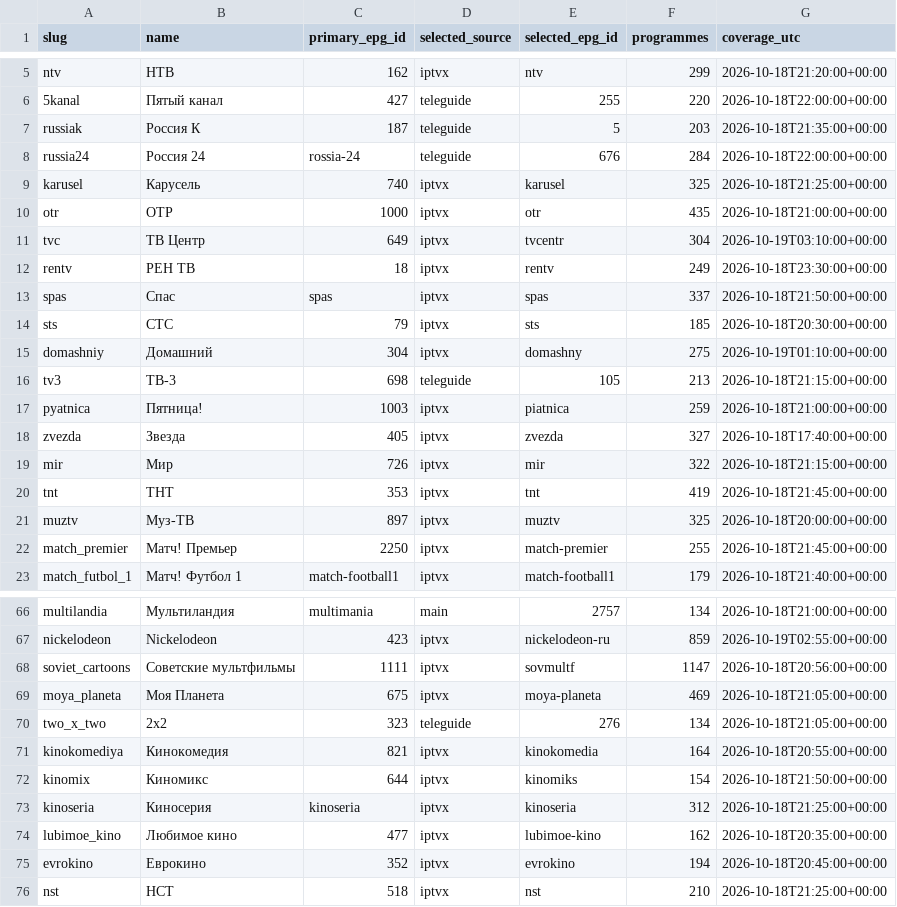
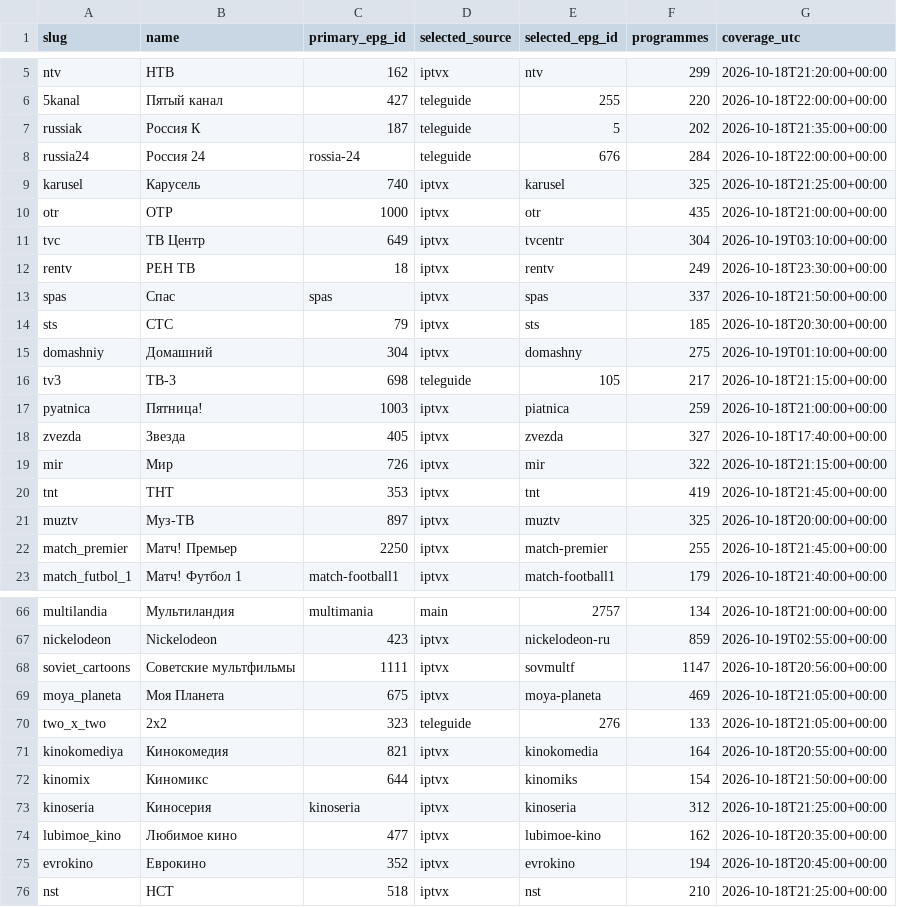
Before and after one commit to Commodo163/sys-cache-7c91, a TSV file: data/tvbox_epg_report.tsv, drawn as a sheet; only a part is shown, gaps mark what is left out.

Commit message:
Publish verified TVbox EPG payload only

```diff
--- a/data/tvbox_epg_report.tsv
+++ b/data/tvbox_epg_report.tsv
@@ -6,3 +6,3 @@ ntv	НТВ	162	iptvx	ntv	299	2026-10-18T21:20:00+00:00
 5kanal	Пятый канал	427	teleguide	255	220	2026-10-18T22:00:00+00:00
-russiak	Россия К	187	teleguide	5	203	2026-10-18T21:35:00+00:00
+russiak	Россия К	187	teleguide	5	202	2026-10-18T21:35:00+00:00
 russia24	Россия 24	rossia-24	teleguide	676	284	2026-10-18T22:00:00+00:00
@@ -15,3 +15,3 @@ sts	СТС	79	iptvx	sts	185	2026-10-18T20:30:00+00:00
 domashniy	Домашний	304	iptvx	domashny	275	2026-10-19T01:10:00+00:00
-tv3	ТВ-3	698	teleguide	105	213	2026-10-18T21:15:00+00:00
+tv3	ТВ-3	698	teleguide	105	217	2026-10-18T21:15:00+00:00
 pyatnica	Пятница!	1003	iptvx	piatnica	259	2026-10-18T21:00:00+00:00
@@ -69,3 +69,3 @@ soviet_cartoons	Советские мультфильмы	1111	iptvx	sovmultf	11
 moya_planeta	Моя Планета	675	iptvx	moya-planeta	469	2026-10-18T21:05:00+00:00
-two_x_two	2x2	323	teleguide	276	134	2026-10-18T21:05:00+00:00
+two_x_two	2x2	323	teleguide	276	133	2026-10-18T21:05:00+00:00
 kinokomediya	Кинокомедия	821	iptvx	kinokomedia	164	2026-10-18T20:55:00+00:00
```
Also changed, not shown: 3 other files.
